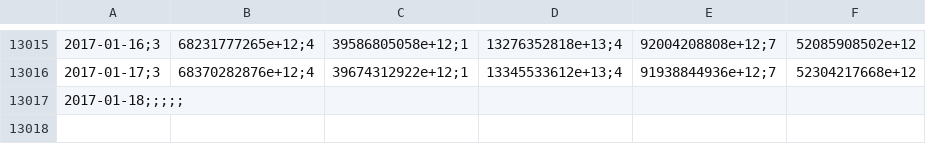
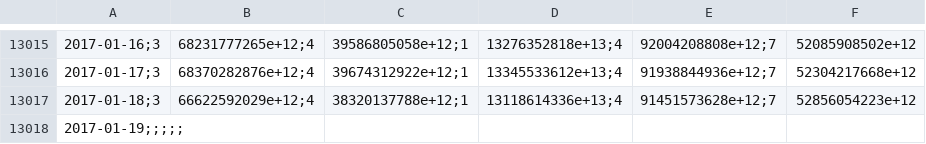
Before and after one commit to collabmarket/data_afp, a CSV file: data/PAT-HABITAT.csv, drawn as a sheet; only a part is shown, gaps mark what is left out; addresses are those after the commit; the diff names each change by its address in the sheet, - before the commit and + after, or states it on an @@ line.

```diff
--- a/data/PAT-HABITAT.csv
+++ b/data/PAT-HABITAT.csv
+row 13017: 2017-01-18;3 | 66622592029e+12;4 | 38320137788e+12;1 | 13118614336e+13;4 | 91451573628e+12;7 | 52856054223e+12
-A13018: 2017-01-18;;;;;
+A13018: 2017-01-19;;;;;
```
Also changed, not shown: data/PAT-CAPITAL.csv, data/PAT-MODELO.csv, 16 other files.
